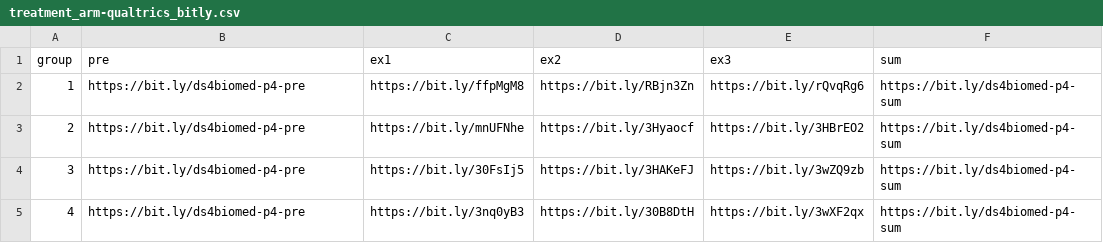
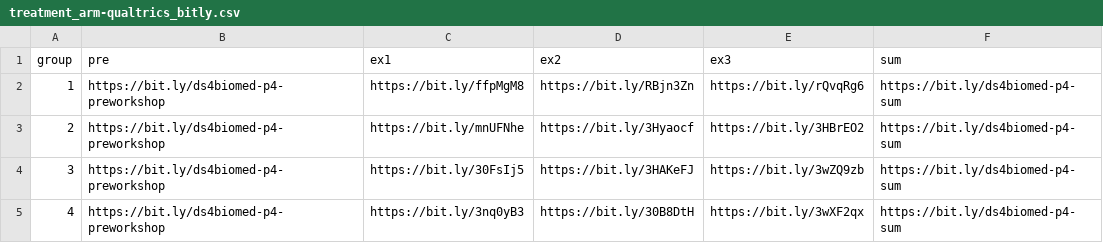
Before and after one commit to chendaniely/dissertation-analysis, a CSV file: data/original/exercises/treatment_arm-qualtrics_bitly.csv, drawn as a sheet.

Commit message:
exercises data

```diff
--- a/data/original/exercises/treatment_arm-qualtrics_bitly.csv
+++ b/data/original/exercises/treatment_arm-qualtrics_bitly.csv
@@ -1,5 +1,5 @@
 group,pre,ex1,ex2,ex3,sum
-1,https://bit.ly/ds4biomed-p4-pre,https://bit.ly/ffpMgM8,https://bit.ly/RBjn3Zn,https://bit.ly/rQvqRg6,https://bit.ly/ds4biomed-p4-sum
-2,https://bit.ly/ds4biomed-p4-pre,https://bit.ly/mnUFNhe,https://bit.ly/3Hyaocf,https://bit.ly/3HBrEO2,https://bit.ly/ds4biomed-p4-sum
-3,https://bit.ly/ds4biomed-p4-pre,https://bit.ly/30FsIj5,https://bit.ly/3HAKeFJ,https://bit.ly/3wZQ9zb,https://bit.ly/ds4biomed-p4-sum
-4,https://bit.ly/ds4biomed-p4-pre,https://bit.ly/3nq0yB3,https://bit.ly/30B8DtH,https://bit.ly/3wXF2qx,https://bit.ly/ds4biomed-p4-sum
+1,https://bit.ly/ds4biomed-p4-preworkshop,https://bit.ly/ffpMgM8,https://bit.ly/RBjn3Zn,https://bit.ly/rQvqRg6,https://bit.ly/ds4biomed-p4-sum
+2,https://bit.ly/ds4biomed-p4-preworkshop,https://bit.ly/mnUFNhe,https://bit.ly/3Hyaocf,https://bit.ly/3HBrEO2,https://bit.ly/ds4biomed-p4-sum
+3,https://bit.ly/ds4biomed-p4-preworkshop,https://bit.ly/30FsIj5,https://bit.ly/3HAKeFJ,https://bit.ly/3wZQ9zb,https://bit.ly/ds4biomed-p4-sum
+4,https://bit.ly/ds4biomed-p4-preworkshop,https://bit.ly/3nq0yB3,https://bit.ly/30B8DtH,https://bit.ly/3wXF2qx,https://bit.ly/ds4biomed-p4-sum
```
Also changed, not shown: 15 other files.
